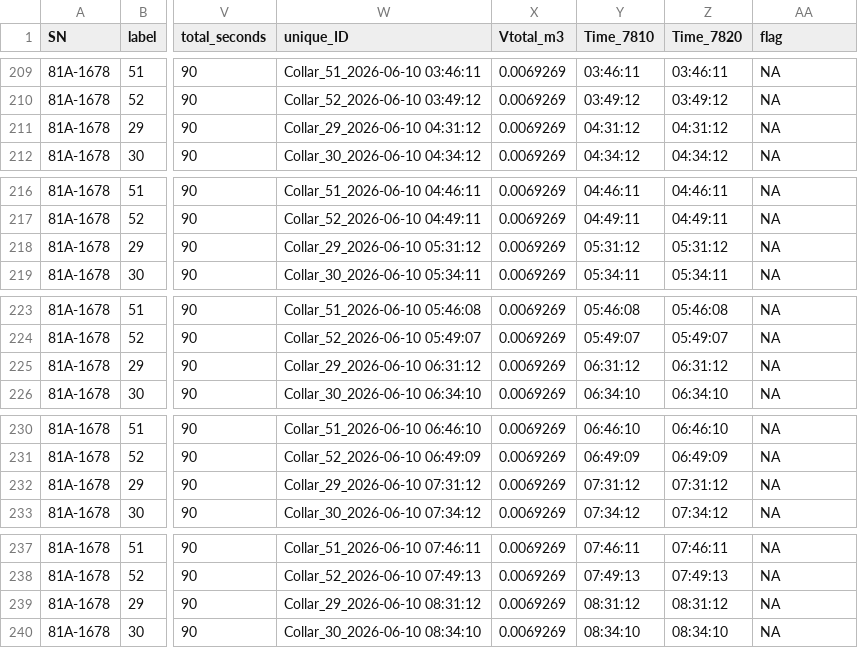
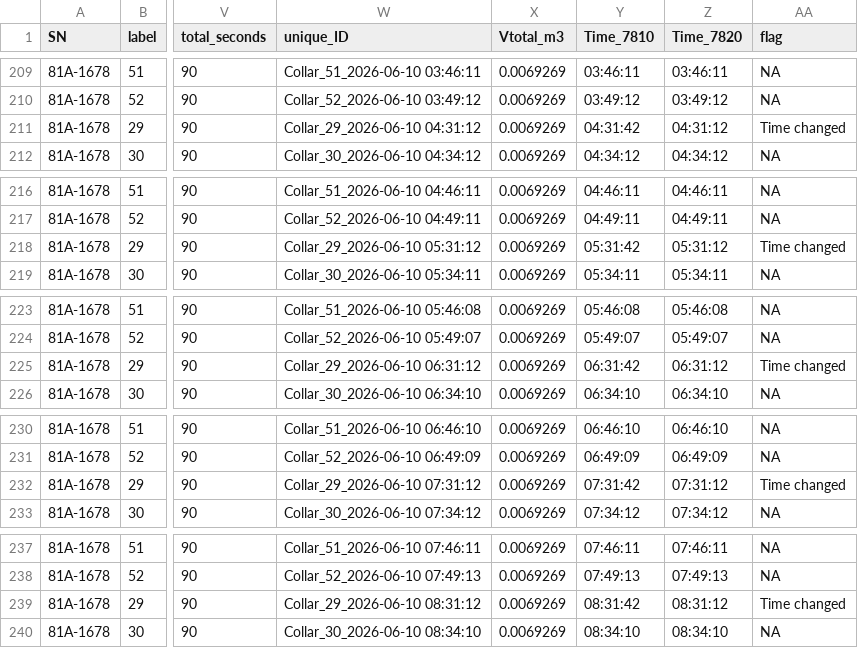
Before and after one commit to COMPASS-DOE/STEEP-CF-autochambers, a CSV file: Processed_Data/COMPASS_TEMPESTX_SoilFluxes_8100_Metadata_edited_20260610.csv, drawn as a sheet; only a part is shown, gaps mark what is left out; the diff covers the shown part only; the diff names each change by its address in the sheet, - before the commit and + after, or states it on an @@ line.

```diff
--- a/Processed_Data/COMPASS_TEMPESTX_SoilFluxes_8100_Metadata_edited_20260610.csv
+++ b/Processed_Data/COMPASS_TEMPESTX_SoilFluxes_8100_Metadata_edited_20260610.csv
-Y211 (Time_7810): 04:31:12
+Y211 (Time_7810): 04:31:42
-AA211 (flag): NA
+AA211 (flag): Time changed
-Y218 (Time_7810): 05:31:12
+Y218 (Time_7810): 05:31:42
-AA218 (flag): NA
+AA218 (flag): Time changed
-Y225 (Time_7810): 06:31:12
+Y225 (Time_7810): 06:31:42
-AA225 (flag): NA
+AA225 (flag): Time changed
-Y232 (Time_7810): 07:31:12
+Y232 (Time_7810): 07:31:42
-AA232 (flag): NA
+AA232 (flag): Time changed
-Y239 (Time_7810): 08:31:12
+Y239 (Time_7810): 08:31:42
-AA239 (flag): NA
+AA239 (flag): Time changed
```
Also changed, not shown: 40 edited cells elsewhere in this file, Processed_Data/COMPASS_TEMPESTX_SoilFluxes_7810_CO2_processed_20260610.csv, 3 other files.
